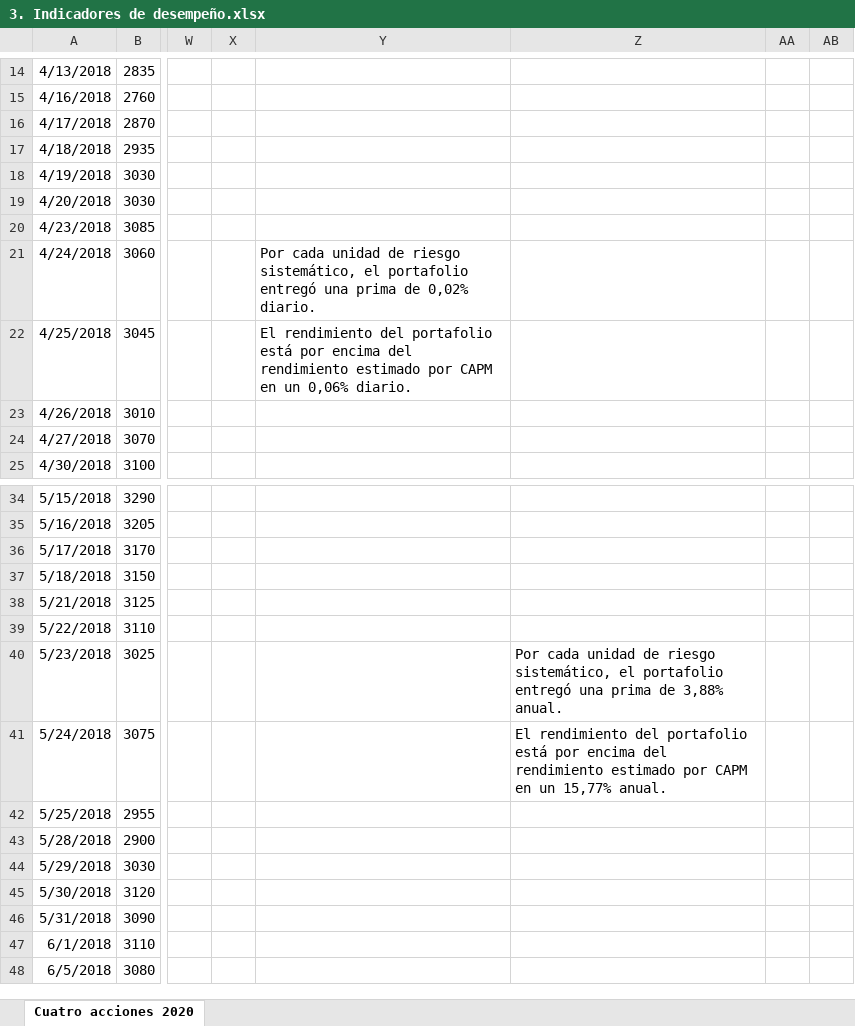
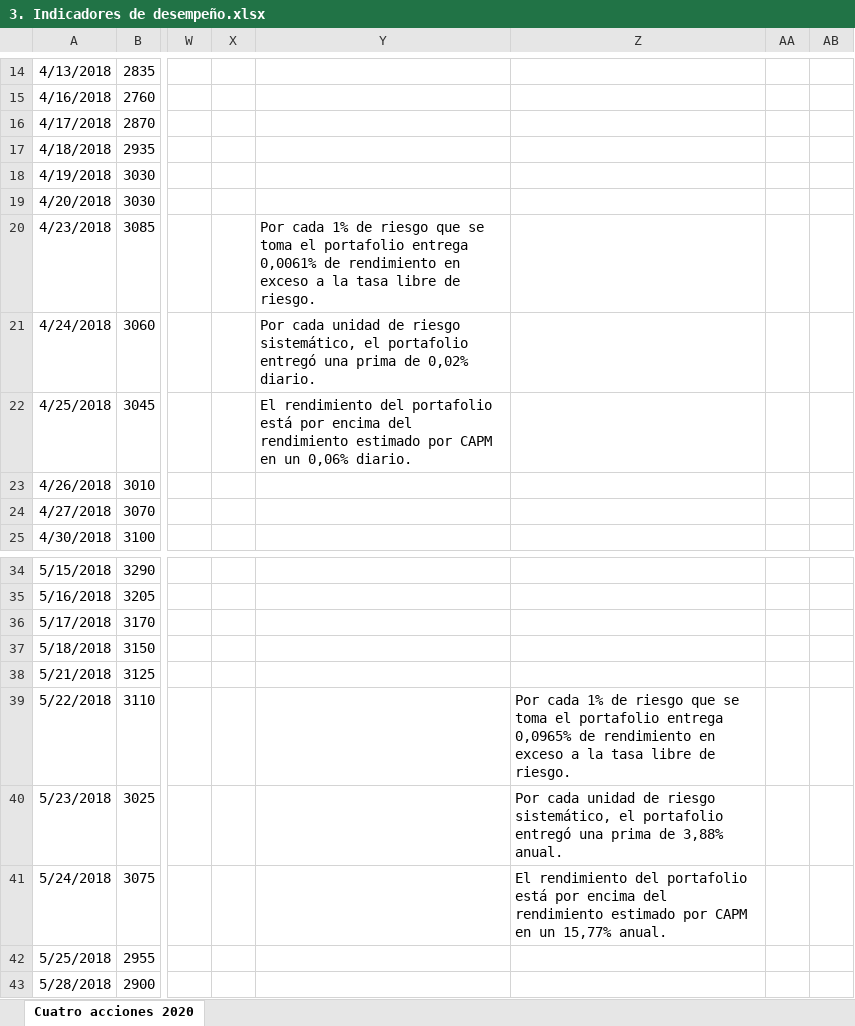
Before and after one commit to migueljimenezg/cursos, an Excel workbook: _downloads/ecb565b050d60b24d8694a8a1c9d2cf7/3. Indicadores de desempeño.xlsx, sheet Cuatro acciones 2020, drawn as a sheet; only a part is shown, gaps mark what is left out; the shorter side is filled out with more unchanged rows; values as stored, in another font and other column widths than the file's, no borders; charts and pictures not drawn; the diff names each change by its address in the sheet, - before the commit and + after, or states it on an @@ line.

```diff
--- a/_downloads/ecb565b050d60b24d8694a8a1c9d2cf7/3. Indicadores de desempeño.xlsx (sheet Cuatro acciones 2020)
+++ b/_downloads/ecb565b050d60b24d8694a8a1c9d2cf7/3. Indicadores de desempeño.xlsx (sheet Cuatro acciones 2020)
-Y20: (empty)
+Y20: Por cada 1% de riesgo que se toma el portafolio entrega 0,0061% de rendimiento en exceso a la tasa libre de riesgo.
-Z39: (empty)
+Z39: Por cada 1% de riesgo que se toma el portafolio entrega 0,0965% de rendimiento en exceso a la tasa libre de riesgo.
```
Also changed, not shown: 12 other files.
